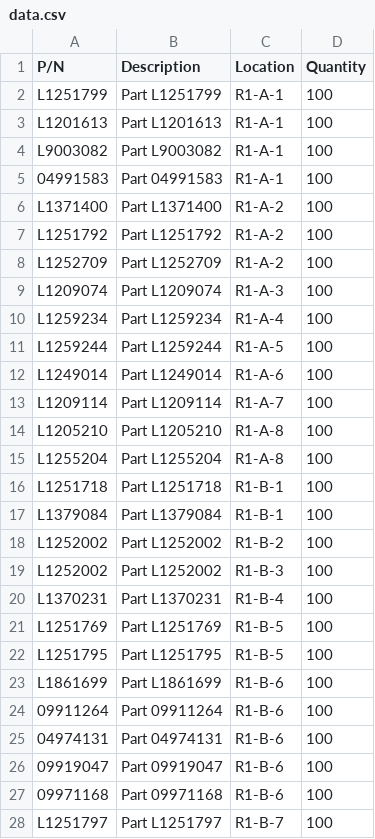
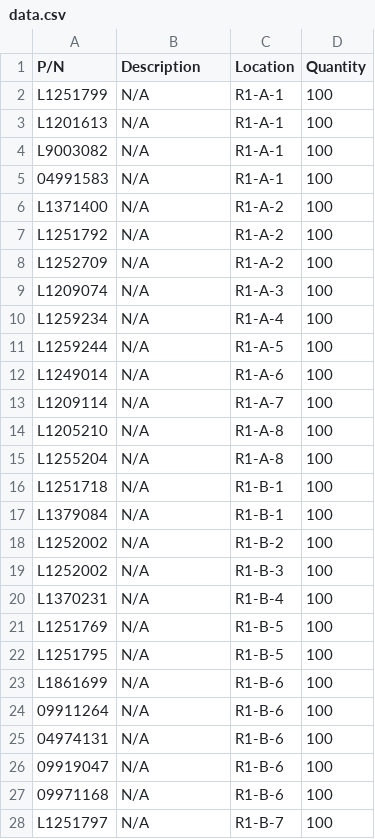
Before and after one commit to hakimiaiman365/Inventory-System, a CSV file: data.csv, drawn as a sheet; only a part is shown; the diff covers the shown part only.

Commit message:
Update data.csv

```diff
--- a/data.csv
+++ b/data.csv
@@ -1,28 +1,28 @@
 P/N,Description,Location,Quantity
-L1251799,Part L1251799,R1-A-1,100
-L1201613,Part L1201613,R1-A-1,100
-L9003082,Part L9003082,R1-A-1,100
-04991583,Part 04991583,R1-A-1,100
-L1371400,Part L1371400,R1-A-2,100
-L1251792,Part L1251792,R1-A-2,100
-L1252709,Part L1252709,R1-A-2,100
-L1209074,Part L1209074,R1-A-3,100
-L1259234,Part L1259234,R1-A-4,100
-L1259244,Part L1259244,R1-A-5,100
-L1249014,Part L1249014,R1-A-6,100
-L1209114,Part L1209114,R1-A-7,100
-L1205210,Part L1205210,R1-A-8,100
-L1255204,Part L1255204,R1-A-8,100
-L1251718,Part L1251718,R1-B-1,100
-L1379084,Part L1379084,R1-B-1,100
-L1252002,Part L1252002,R1-B-2,100
-L1252002,Part L1252002,R1-B-3,100
-L1370231,Part L1370231,R1-B-4,100
-L1251769,Part L1251769,R1-B-5,100
-L1251795,Part L1251795,R1-B-5,100
-L1861699,Part L1861699,R1-B-6,100
-09911264,Part 09911264,R1-B-6,100
-04974131,Part 04974131,R1-B-6,100
-09919047,Part 09919047,R1-B-6,100
-09971168,Part 09971168,R1-B-6,100
-L1251797,Part L1251797,R1-B-7,100
+L1251799,N/A,R1-A-1,100
+L1201613,N/A,R1-A-1,100
+L9003082,N/A,R1-A-1,100
+04991583,N/A,R1-A-1,100
+L1371400,N/A,R1-A-2,100
+L1251792,N/A,R1-A-2,100
+L1252709,N/A,R1-A-2,100
+L1209074,N/A,R1-A-3,100
+L1259234,N/A,R1-A-4,100
+L1259244,N/A,R1-A-5,100
+L1249014,N/A,R1-A-6,100
+L1209114,N/A,R1-A-7,100
+L1205210,N/A,R1-A-8,100
+L1255204,N/A,R1-A-8,100
+L1251718,N/A,R1-B-1,100
+L1379084,N/A,R1-B-1,100
+L1252002,N/A,R1-B-2,100
+L1252002,N/A,R1-B-3,100
+L1370231,N/A,R1-B-4,100
+L1251769,N/A,R1-B-5,100
+L1251795,N/A,R1-B-5,100
+L1861699,N/A,R1-B-6,100
+09911264,N/A,R1-B-6,100
+04974131,N/A,R1-B-6,100
+09919047,N/A,R1-B-6,100
+09971168,N/A,R1-B-6,100
+L1251797,N/A,R1-B-7,100
```
Also changed, not shown: 121 edited cells elsewhere in this file.
